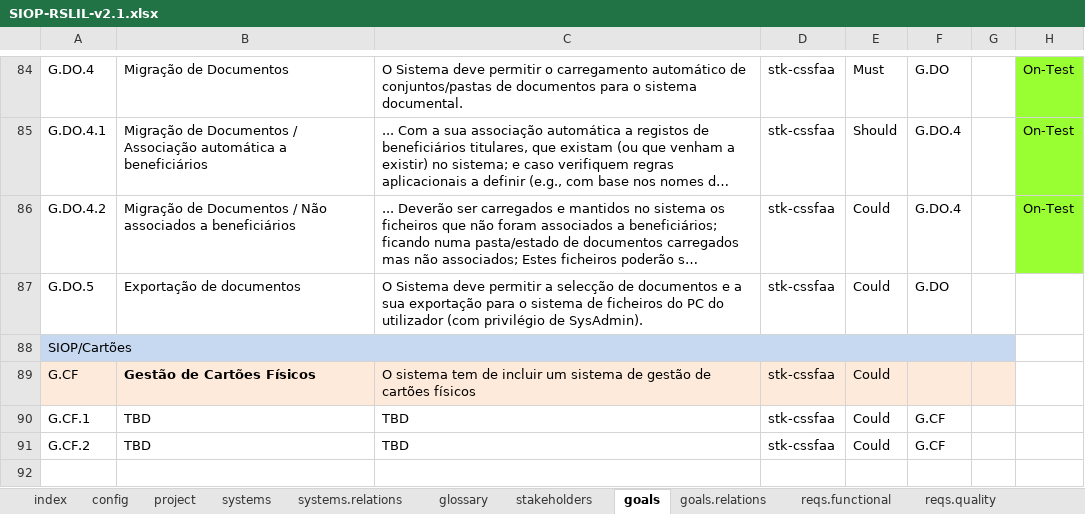
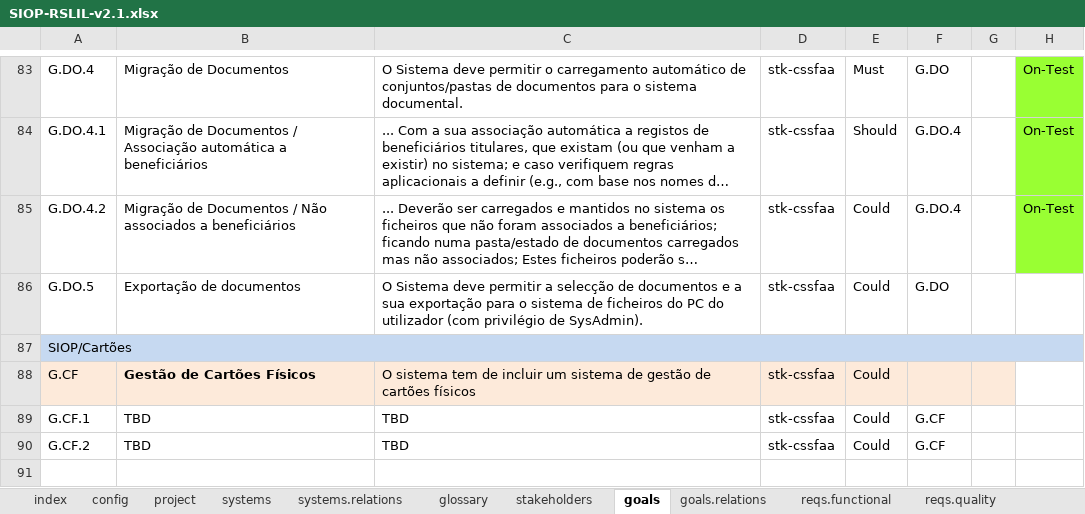
Before and after one commit to apribeiro/RSLingo-Studio, an Excel workbook: Templates/SIOP-RSLIL-v2.1.xlsx, sheet goals, drawn as a sheet; only a part is shown, gaps mark what is left out; long unchanged cells end in …; values as stored, in another font and other column widths than the file's, no borders; removed rows and columns are numbered as before the commit, all else as after; the diff covers the shown part only; the diff names each change by its address in the sheet, - before the commit and + after, or states it on an @@ line.

Commit message:
Fixed goals sheet

```diff
--- a/Templates/SIOP-RSLIL-v2.1.xlsx (sheet goals)
+++ b/Templates/SIOP-RSLIL-v2.1.xlsx (sheet goals)
-A88:G88 merged
+A87:H87 merged
-H87 fill: none
+H87 fill: #C6D9F1
```
Also changed, not shown: 2 removed rows, 1 edited cell, cell formats and merged cells elsewhere in this sheet, formulas that keep their value.
